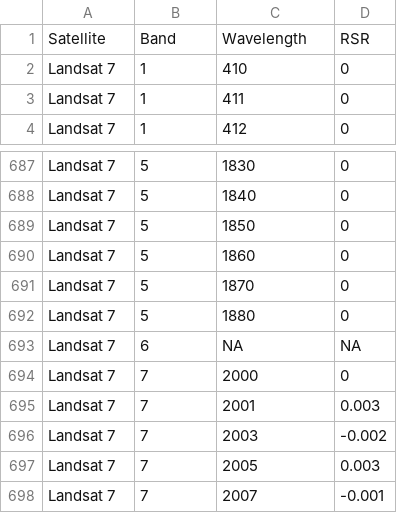
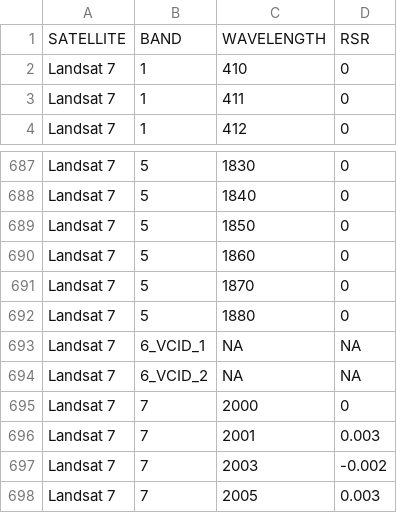
Before and after one commit to environmentalinformatics-marburg/satellite, a CSV file: data-raw/landsat_7_relative_spectral_response.csv, drawn as a sheet; only a part is shown, gaps mark what is left out; the shorter side is filled out with more unchanged rows.

Commit message:
First version of satellite function

```diff
--- a/data-raw/landsat_7_relative_spectral_response.csv
+++ b/data-raw/landsat_7_relative_spectral_response.csv
@@ -1,2 +1,2 @@
-Satellite;Band;Wavelength;RSR
+SATELLITE;BAND;WAVELENGTH;RSR
 Landsat 7;1;410;0
@@ -692,3 +692,4 @@ Landsat 7;5;1870;0
 Landsat 7;5;1880;0
-Landsat 7;6;NA;NA
+Landsat 7;6_VCID_1;NA;NA
+Landsat 7;6_VCID_2;NA;NA
 Landsat 7;7;2000;0
```
Also changed, not shown: data-raw/landsat_8_relative_spectral_response.csv, 23 other files.
